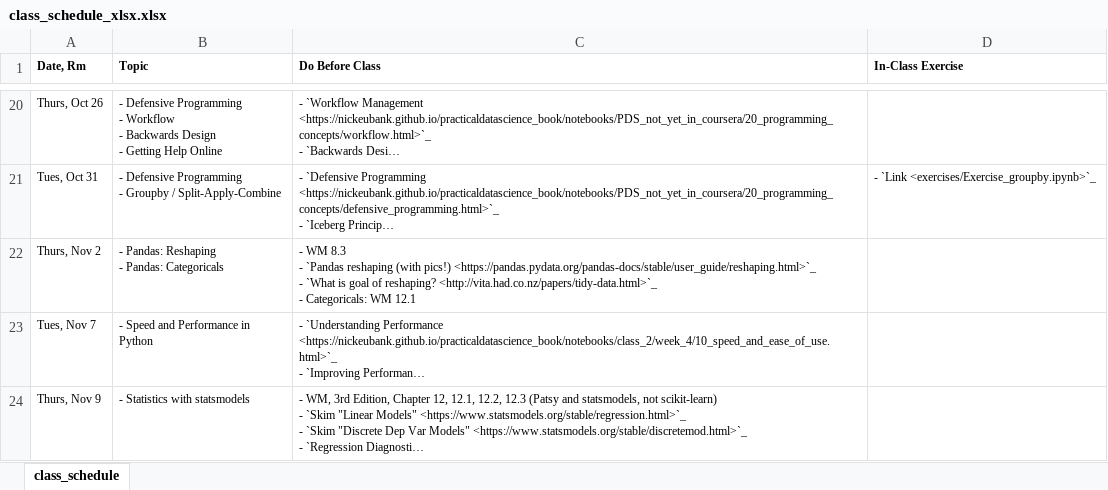
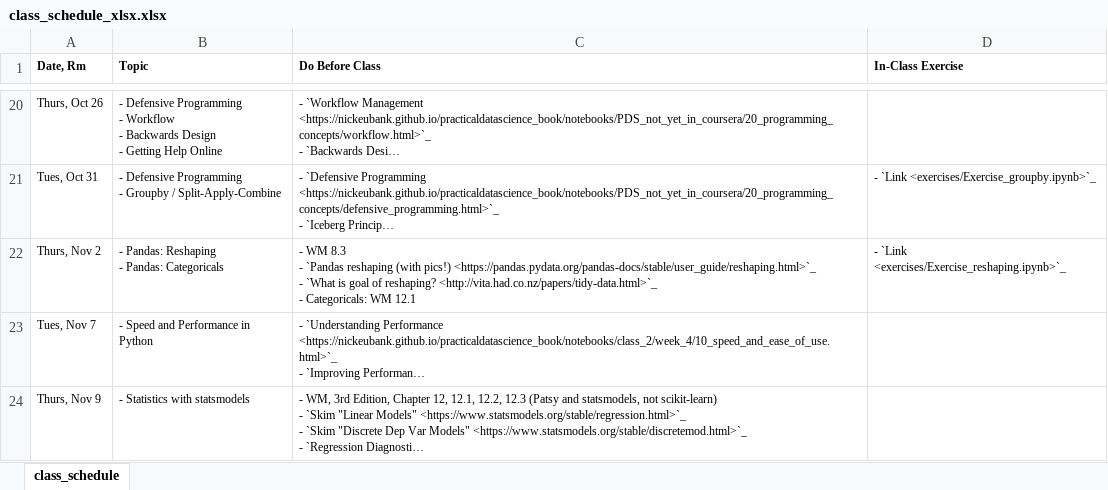
Before and after one commit to nickeubank/practicaldatascience_class, an Excel workbook: source/class_schedule_xlsx.xlsx, sheet class_schedule, drawn as a sheet; only a part is shown, gaps mark what is left out; long unchanged cells end in …; values as stored, in another font and other column widths than the file's, no borders; the diff names each change by its address in the sheet, - before the commit and + after, or states it on an @@ line.

```diff
--- a/source/class_schedule_xlsx.xlsx (sheet class_schedule)
+++ b/source/class_schedule_xlsx.xlsx (sheet class_schedule)
-D22 (In-Class Exercise): (empty)
+D22 (In-Class Exercise): - `Link <exercises/Exercise_reshaping.ipynb>`_
```
Also changed, not shown: 7 other files.
